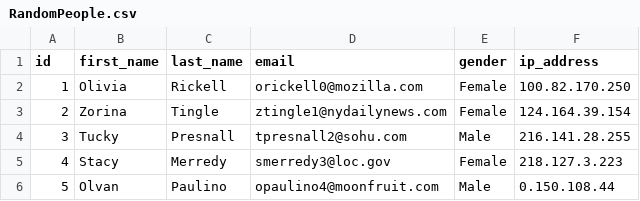
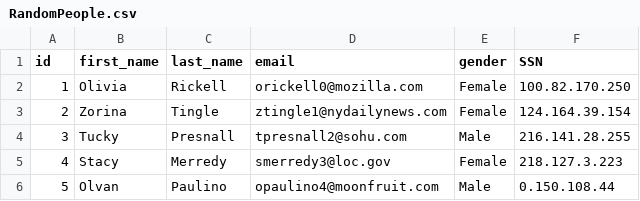
Before and after one commit to AlexandrosKyriakakis/MarketDataset, a CSV file: data/RandomPeople.csv, drawn as a sheet; only a part is shown.

Commit message:
Fixed RandomPeople

```diff
--- a/data/RandomPeople.csv
+++ b/data/RandomPeople.csv
@@ -1,2 +1,2 @@
-id,first_name,last_name,email,gender,ip_address
+id,first_name,last_name,email,gender,SSN
 1,Olivia,Rickell,orickell0@mozilla.com,Female,100.82.170.250
```
